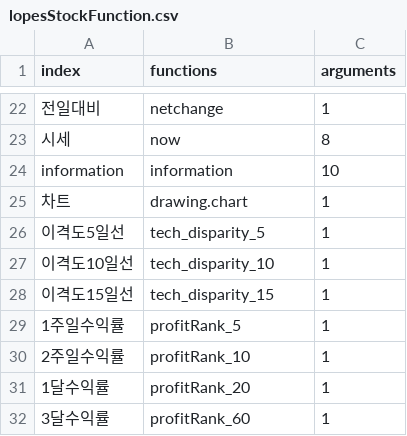
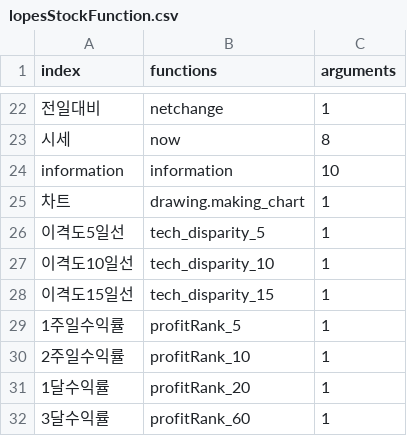
Before and after one commit to Jyejin/flask-start, a CSV file: lopesStockFunction.csv, drawn as a sheet; only a part is shown, gaps mark what is left out; the diff names each change by its address in the sheet, - before the commit and + after, or states it on an @@ line.

Commit message:
making_chart로 변경

```diff
--- a/lopesStockFunction.csv
+++ b/lopesStockFunction.csv
-B25 (functions): drawing.chart
+B25 (functions): drawing.making_chart
```
